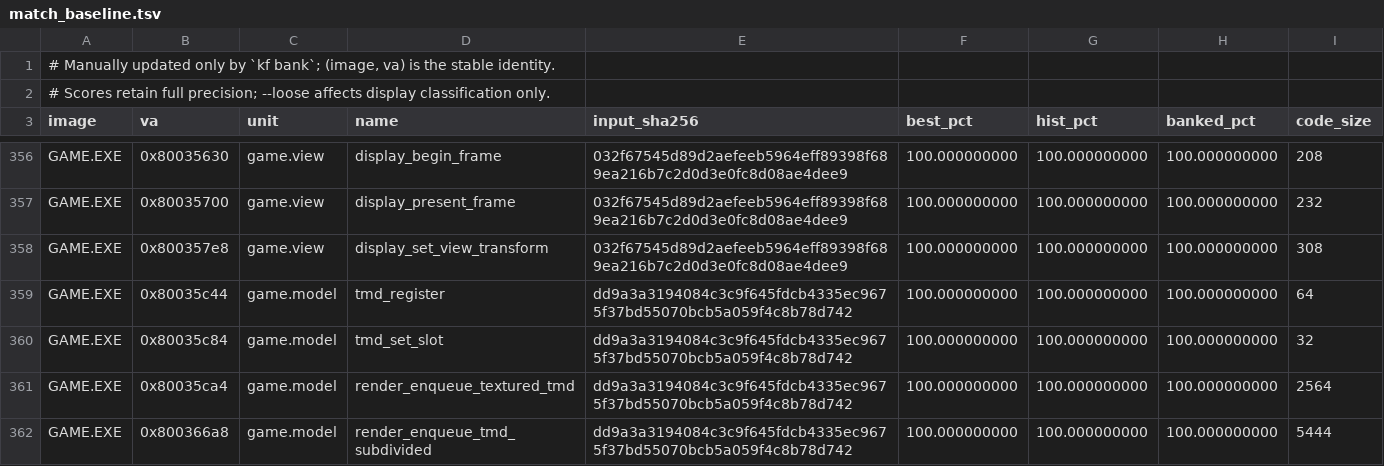
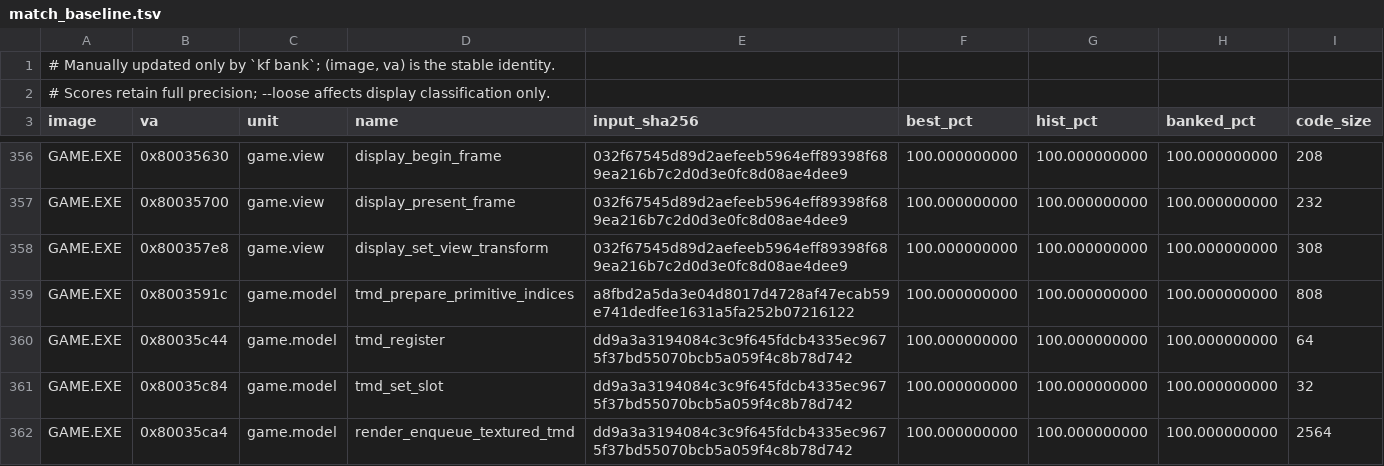
Before and after one commit to Voicedrew11/kings-field-3-decomp, a TSV file: config/match_baseline.tsv, drawn as a sheet; only a part is shown, gaps mark what is left out; the shorter side is filled out with more unchanged rows.

```diff
--- a/config/match_baseline.tsv
+++ b/config/match_baseline.tsv
@@ -358,2 +358,3 @@ GAME.EXE	0x80035700	game.view	display_present_frame	032f67545d89d2aefeeb5964eff8
 GAME.EXE	0x800357e8	game.view	display_set_view_transform	032f67545d89d2aefeeb5964eff89398f689ea216b7c2d0d3e0fc8d08ae4dee9	100.000000000	100.000000000	100.000000000	308
+GAME.EXE	0x8003591c	game.model	tmd_prepare_primitive_indices	a8fbd2a5da3e04d8017d4728af47ecab59e741dedfee1631a5fa252b07216122	100.000000000	100.000000000	100.000000000	808
 GAME.EXE	0x80035c44	game.model	tmd_register	dd9a3a3194084c3c9f645fdcb4335ec9675f37bd55070bcb5a059f4c8b78d742	100.000000000	100.000000000	100.000000000	64
```
Also changed, not shown: 1 other file.
